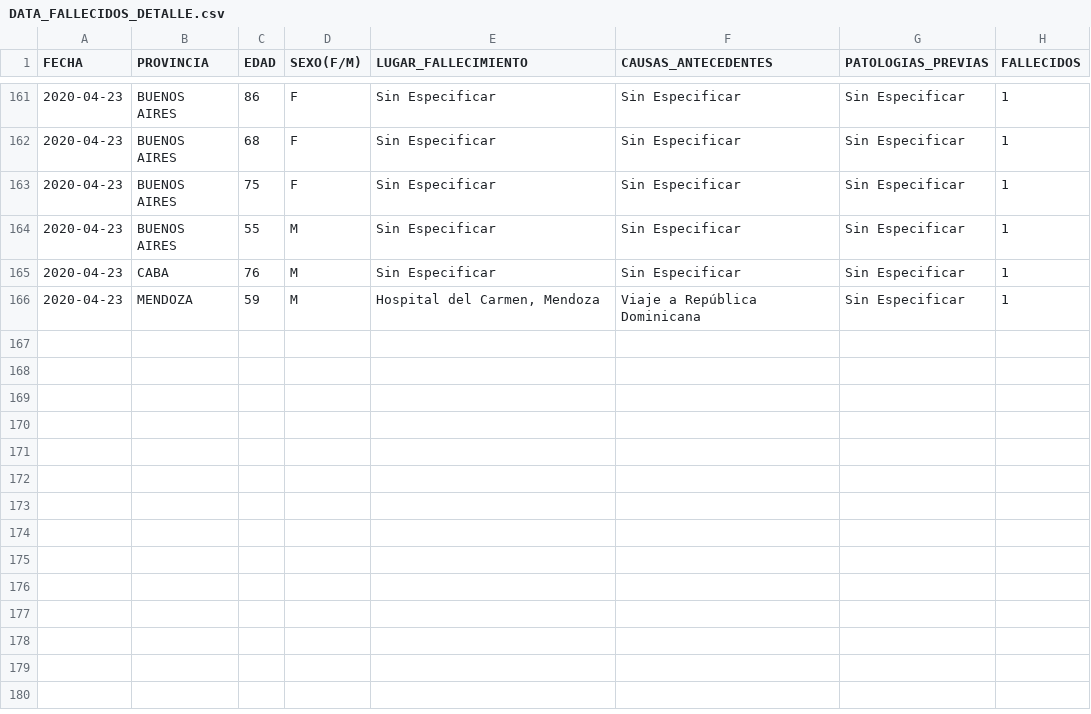
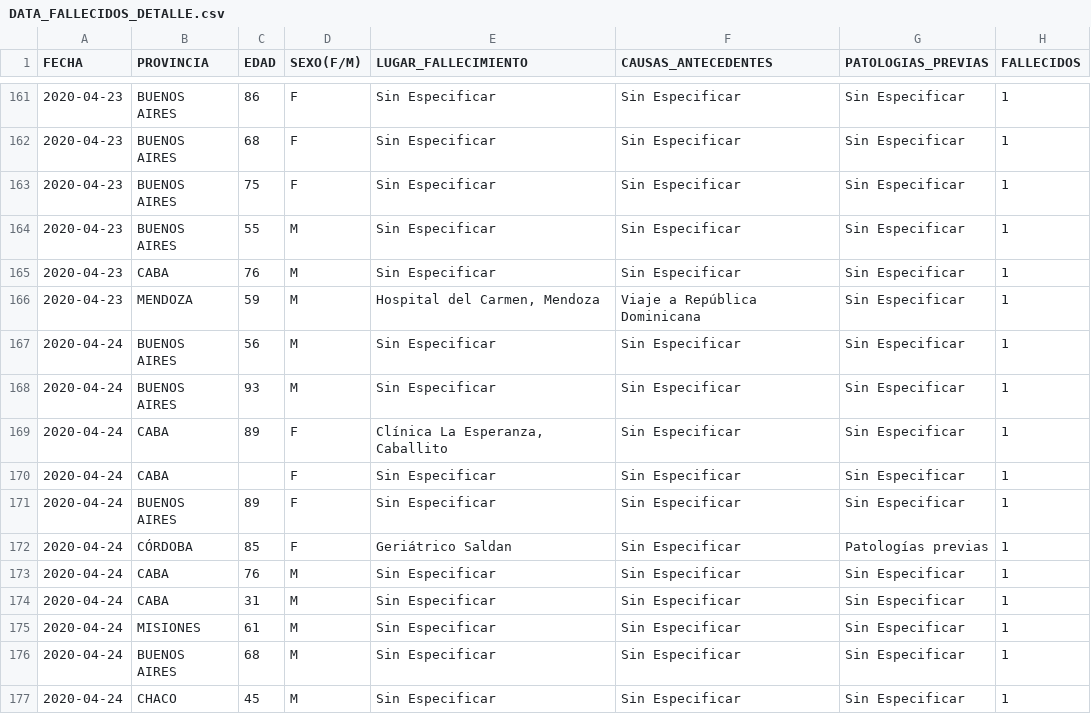
Before and after one commit to JIBarrionuevoGaltier/COVID-19-ARG, a CSV file: DATA_FALLECIDOS_DETALLE.csv, drawn as a sheet; only a part is shown, gaps mark what is left out.

```diff
--- a/DATA_FALLECIDOS_DETALLE.csv
+++ b/DATA_FALLECIDOS_DETALLE.csv
@@ -166 +166,12 @@
 2020-04-23;MENDOZA;59;M;Hospital del Carmen, Mendoza;Viaje a República Dominicana;Sin Especificar;1
+2020-04-24;BUENOS AIRES;56;M;Sin Especificar;Sin Especificar;Sin Especificar;1
+2020-04-24;BUENOS AIRES;93;M;Sin Especificar;Sin Especificar;Sin Especificar;1
+2020-04-24;CABA;89;F;Clínica La Esperanza, Caballito;Sin Especificar;Sin Especificar;1
+2020-04-24;CABA;;F;Sin Especificar;Sin Especificar;Sin Especificar;1
+2020-04-24;BUENOS AIRES;89;F;Sin Especificar;Sin Especificar;Sin Especificar;1
+2020-04-24;CÓRDOBA;85;F;Geriátrico Saldan;Sin Especificar;Patologías previas;1
+2020-04-24;CABA;76;M;Sin Especificar;Sin Especificar;Sin Especificar;1
+2020-04-24;CABA;31;M;Sin Especificar;Sin Especificar;Sin Especificar;1
+2020-04-24;MISIONES;61;M;Sin Especificar;Sin Especificar;Sin Especificar;1
+2020-04-24;BUENOS AIRES;68;M;Sin Especificar;Sin Especificar;Sin Especificar;1
+2020-04-24;CHACO;45;M;Sin Especificar;Sin Especificar;Sin Especificar;1
```
Also changed, not shown: DATA_ARGENTINA.csv, DATA_PAISXPROVINCIAS_CONFIMADOS_FALLECIDOS.csv, 3 other files.
